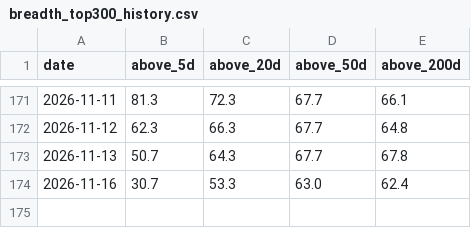
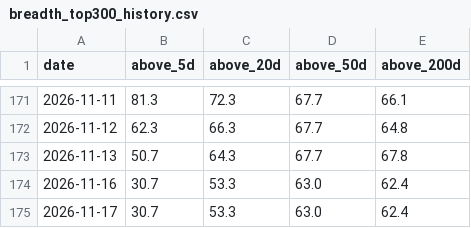
Before and after one commit to daveybitcoins/DaveyBitcoins-Website, a CSV file: data/breadth_top300_history.csv, drawn as a sheet; only a part is shown, gaps mark what is left out.

```diff
--- a/data/breadth_top300_history.csv
+++ b/data/breadth_top300_history.csv
@@ -174 +174,2 @@ date,above_5d,above_20d,above_50d,above_200d
 2026-11-16,30.7,53.3,63.0,62.4
+2026-11-17,30.7,53.3,63.0,62.4
```
Also changed, not shown: 7 other files.
